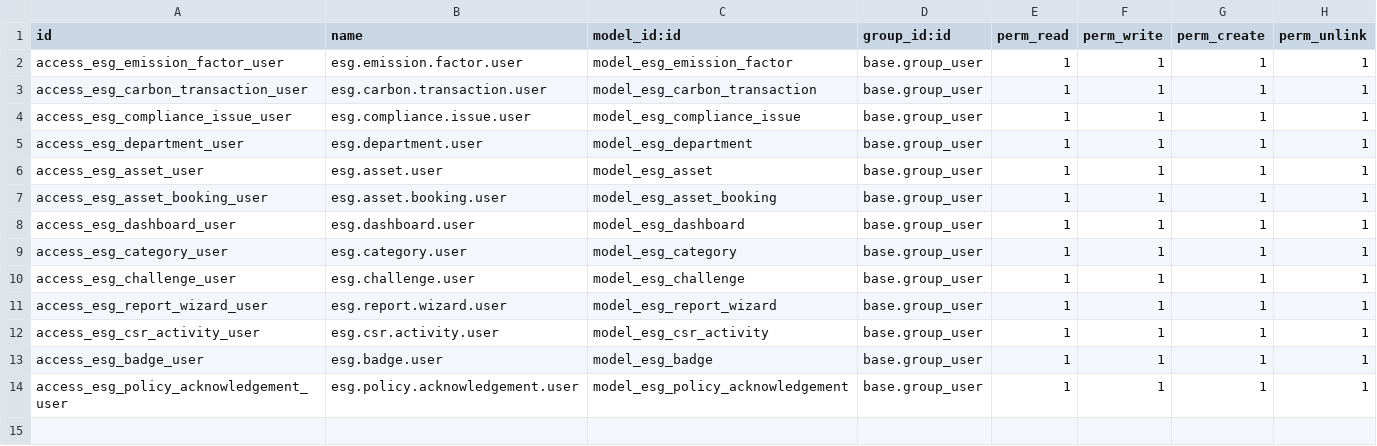
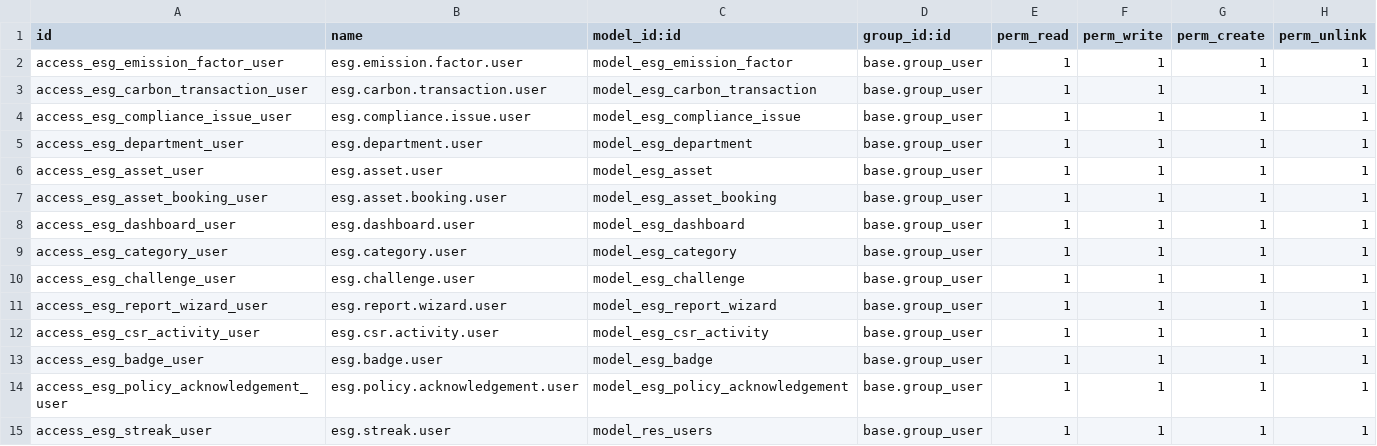
Before and after one commit to nehasrilakshmi2006-bot/ecosphere, a CSV file: ecosphere_esg/security/ir.model.access.csv, drawn as a sheet; the diff names each change by its address in the sheet, - before the commit and + after, or states it on an @@ line.

Commit message:
Add employee eco streak tracking

```diff
--- a/ecosphere_esg/security/ir.model.access.csv
+++ b/ecosphere_esg/security/ir.model.access.csv
+row 15: access_esg_streak_user | esg.streak.user | model_res_users | base.group_user | 1 | 1 | 1 | 1
```
Also changed, not shown: 9 other files.
